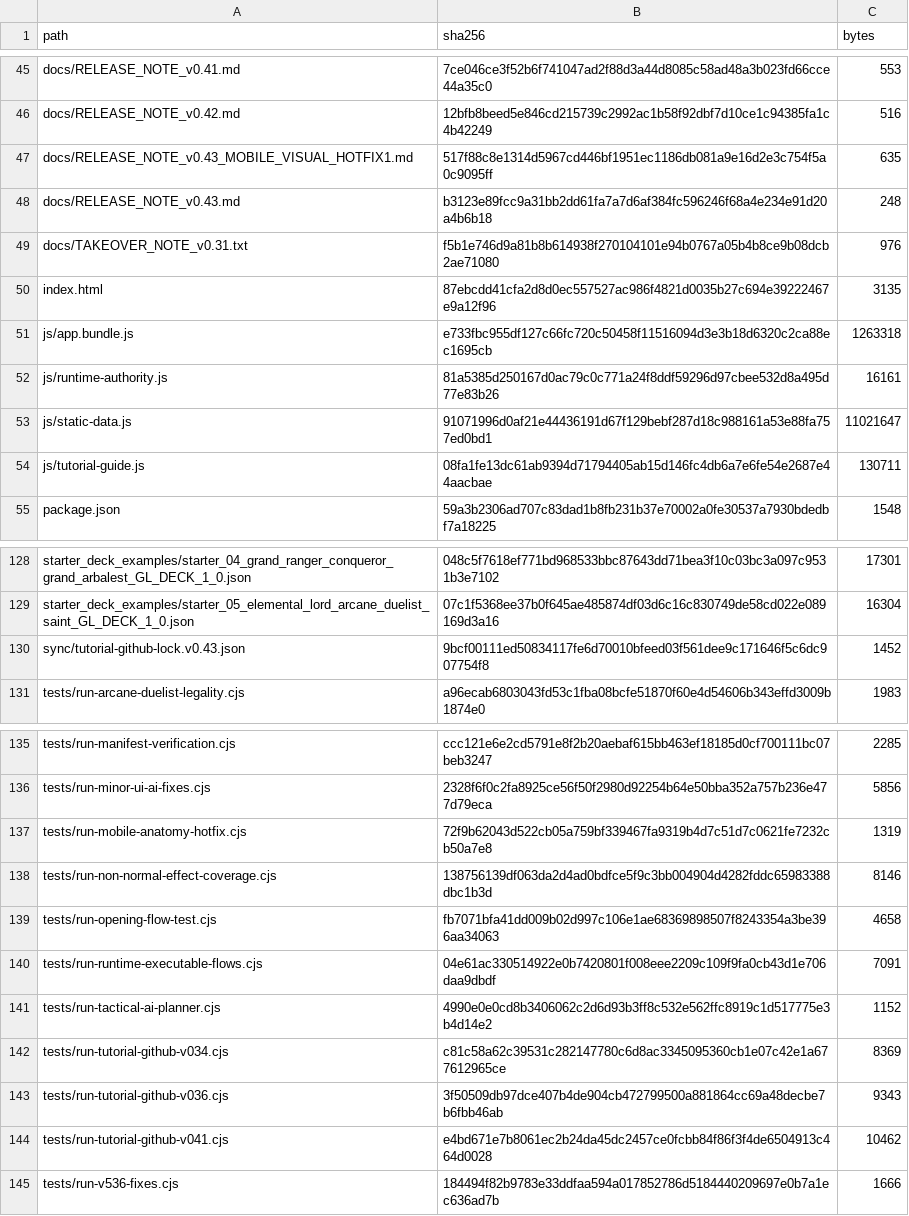
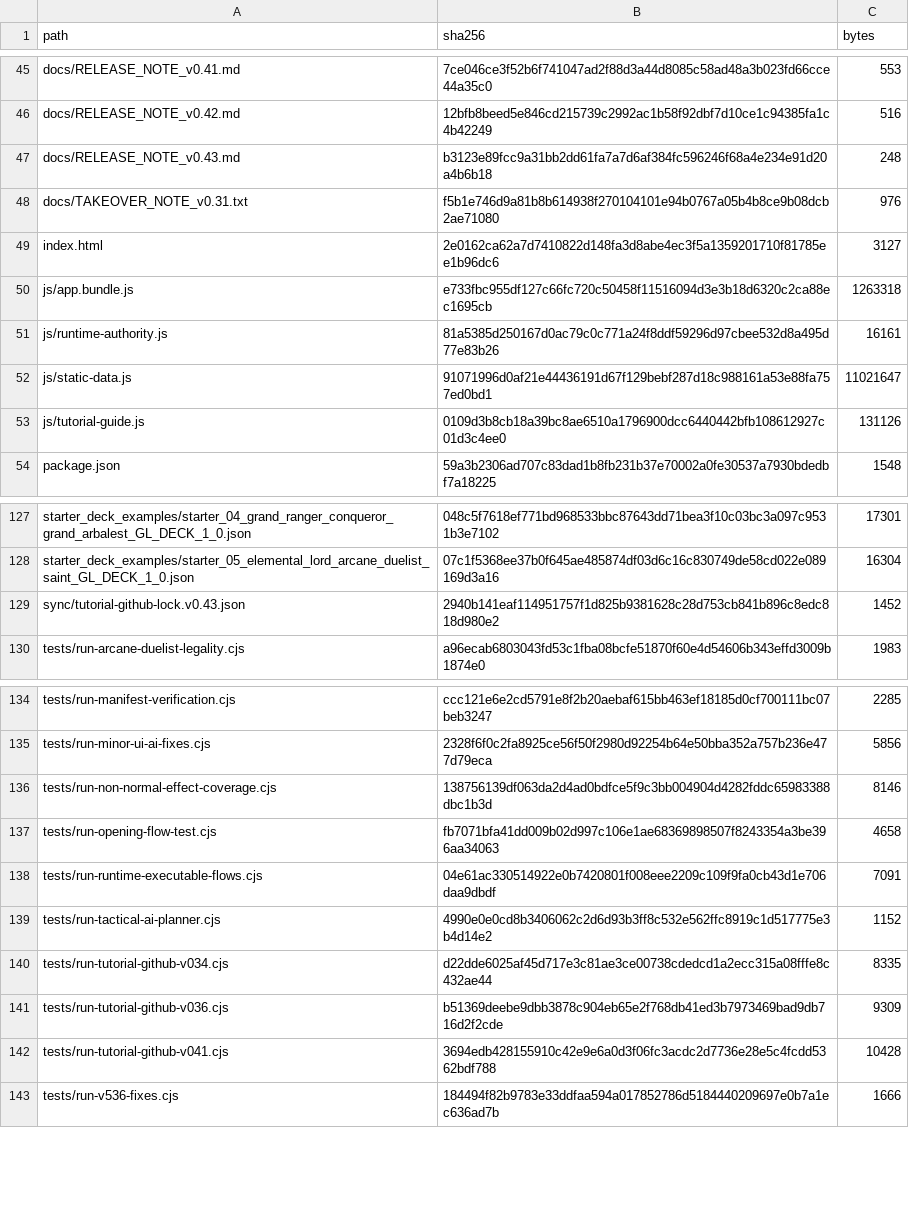
Before and after one commit to GrandisLegacyTCG/Grandis-Legacy-VS-AI, a CSV file: tutorial/FILE_MANIFEST_SHA256.csv, drawn as a sheet; only a part is shown, gaps mark what is left out.

Commit message:
Tutorial v0.43 Mobile Visual Hotfix 2

```diff
--- a/tutorial/FILE_MANIFEST_SHA256.csv
+++ b/tutorial/FILE_MANIFEST_SHA256.csv
@@ -46,6 +46,5 @@ docs/RELEASE_NOTE_v0.41.md,7ce046ce3f52b6f741047ad2f88d3a44d8085c58ad48a3b023fd6
 docs/RELEASE_NOTE_v0.42.md,12bfb8beed5e846cd215739c2992ac1b58f92dbf7d10ce1c94385fa1c4b42249,516
-docs/RELEASE_NOTE_v0.43_MOBILE_VISUAL_HOTFIX1.md,517f88c8e1314d5967cd446bf1951ec1186db081a9e16d2e3c754f5a0c9095ff,635
 docs/RELEASE_NOTE_v0.43.md,b3123e89fcc9a31bb2dd61fa7a7d6af384fc596246f68a4e234e91d20a4b6b18,248
 docs/TAKEOVER_NOTE_v0.31.txt,f5b1e746d9a81b8b614938f270104101e94b0767a05b4b8ce9b08dcb2ae71080,976
-index.html,87ebcdd41cfa2d8d0ec557527ac986f4821d0035b27c694e39222467e9a12f96,3135
+index.html,2e0162ca62a7d7410822d148fa3d8abe4ec3f5a1359201710f81785ee1b96dc6,3127
 js/app.bundle.js,e733fbc955df127c66fc720c50458f11516094d3e3b18d6320c2ca88ec1695cb,1263318
@@ -53,3 +52,3 @@ js/runtime-authority.js,81a5385d250167d0ac79c0c771a24f8ddf59296d97cbee532d8a495d
 js/static-data.js,91071996d0af21e44436191d67f129bebf287d18c988161a53e88fa757ed0bd1,11021647
-js/tutorial-guide.js,08fa1fe13dc61ab9394d71794405ab15d146fc4db6a7e6fe54e2687e44aacbae,130711
+js/tutorial-guide.js,0109d3b8cb18a39bc8ae6510a1796900dcc6440442bfb108612927c01d3c4ee0,131126
 package.json,59a3b2306ad707c83dad1b8fb231b37e70002a0fe30537a7930bdedbf7a18225,1548
@@ -129,3 +128,3 @@ starter_deck_examples/starter_04_grand_ranger_conqueror_grand_arbalest_GL_DECK_1
 starter_deck_examples/starter_05_elemental_lord_arcane_duelist_saint_GL_DECK_1_0.json,07c1f5368ee37b0f645ae485874df03d6c16c830749de58cd022e089169d3a16,16304
-sync/tutorial-github-lock.v0.43.json,9bcf00111ed50834117fe6d70010bfeed03f561dee9c171646f5c6dc907754f8,1452
+sync/tutorial-github-lock.v0.43.json,2940b141eaf114951757f1d825b9381628c28d753cb841b896c8edc818d980e2,1452
 tests/run-arcane-duelist-legality.cjs,a96ecab6803043fd53c1fba08bcfe51870f60e4d54606b343effd3009b1874e0,1983
@@ -136,3 +135,2 @@ tests/run-manifest-verification.cjs,ccc121e6e2cd5791e8f2b20aebaf615bb463ef18185d
 tests/run-minor-ui-ai-fixes.cjs,2328f6f0c2fa8925ce56f50f2980d92254b64e50bba352a757b236e477d79eca,5856
-tests/run-mobile-anatomy-hotfix.cjs,72f9b62043d522cb05a759bf339467fa9319b4d7c51d7c0621fe7232cb50a7e8,1319
 tests/run-non-normal-effect-coverage.cjs,138756139df063da2d4ad0bdfce5f9c3bb004904d4282fddc65983388dbc1b3d,8146
@@ -141,5 +139,5 @@ tests/run-runtime-executable-flows.cjs,04e61ac330514922e0b7420801f008eee2209c109
 tests/run-tactical-ai-planner.cjs,4990e0e0cd8b3406062c2d6d93b3ff8c532e562ffc8919c1d517775e3b4d14e2,1152
-tests/run-tutorial-github-v034.cjs,c81c58a62c39531c282147780c6d8ac3345095360cb1e07c42e1a677612965ce,8369
-tests/run-tutorial-github-v036.cjs,3f50509db97dce407b4de904cb472799500a881864cc69a48decbe7b6fbb46ab,9343
-tests/run-tutorial-github-v041.cjs,e4bd671e7b8061ec2b24da45dc2457ce0fcbb84f86f3f4de6504913c464d0028,10462
+tests/run-tutorial-github-v034.cjs,d22dde6025af45d717e3c81ae3ce00738cdedcd1a2ecc315a08fffe8c432ae44,8335
+tests/run-tutorial-github-v036.cjs,b51369deebe9dbb3878c904eb65e2f768db41ed3b7973469bad9db716d2f2cde,9309
+tests/run-tutorial-github-v041.cjs,3694edb428155910c42e9e6a0d3f06fc3acdc2d7736e28e5c4fcdd5362bdf788,10428
 tests/run-v536-fixes.cjs,184494f82b9783e33ddfaa594a017852786d5184440209697e0b7a1ec636ad7b,1666
```
Also changed, not shown: FILE_MANIFEST_SHA256.csv, 10 other files.
